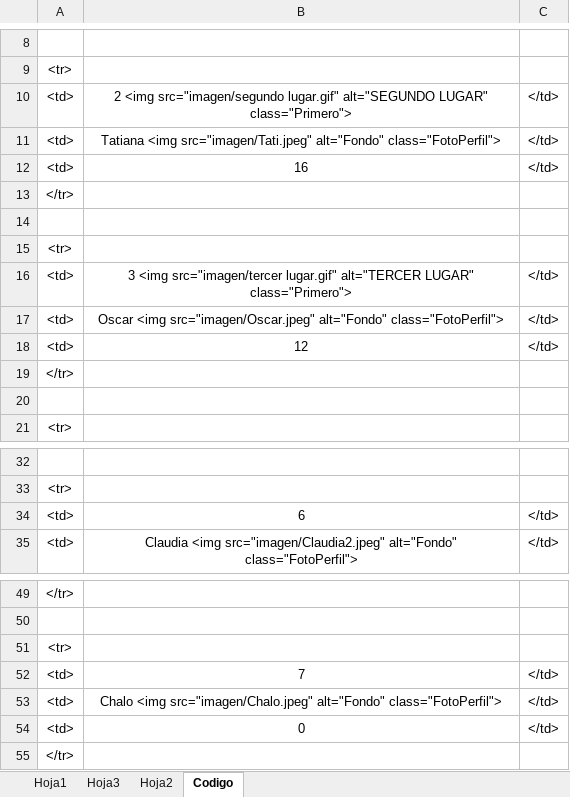
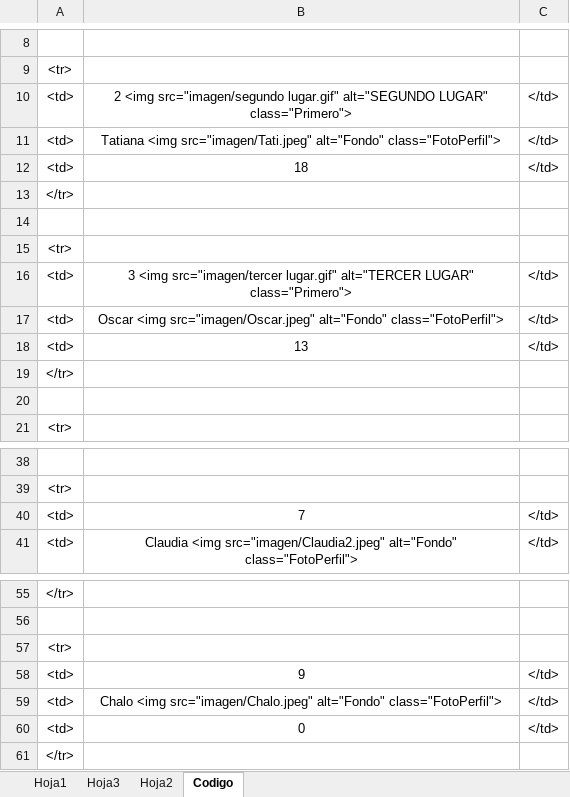
Before and after one commit to diacono81/WebLUdo, an Excel workbook: Datos.xlsm, sheet Codigo, drawn as a sheet; only a part is shown, gaps mark what is left out; values as stored, in another font and other column widths than the file's, no borders; addresses are those after the commit; the diff covers the shown part only; the diff names each change by its address in the sheet, - before the commit and + after, or states it on an @@ line.

```diff
--- a/Datos.xlsm (sheet Codigo)
+++ b/Datos.xlsm (sheet Codigo)
-B12: 16
+B12: 18
-B18: 12
+B18: 13
@@ row 64 moved to row 40: <td> @@
-B58: 7
+B58: 9
```
Also changed, not shown: 3 added rows, 3 removed rows, 3 moved rows and 4 edited cells elsewhere in this sheet, sheet Hoja1, 1 other file.
